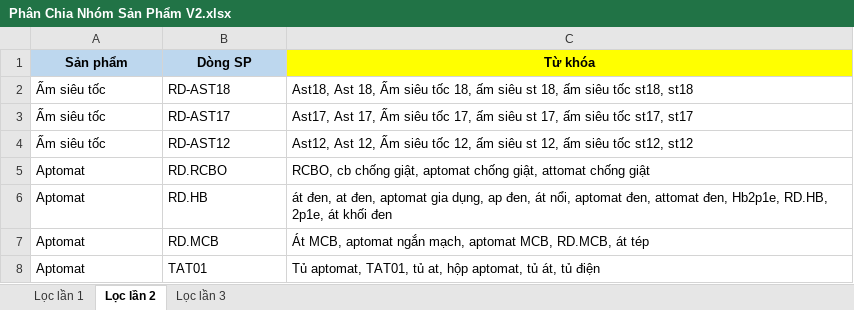
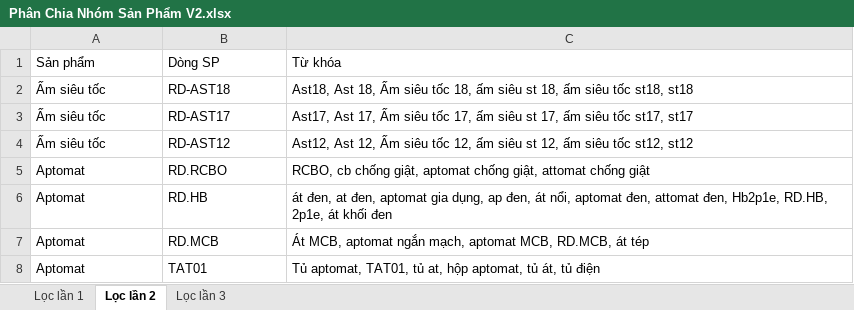
Before and after one commit to ThanhDT127/dms-feedback-classification, an Excel workbook: service/Keyword/Phân Chia Nhóm Sản Phẩm V2.xlsx, sheet Lọc lần 2, drawn as a sheet; only a part is shown; values as stored, in another font and other column widths than the file's, no borders; the diff names each change by its address in the sheet, - before the commit and + after, or states it on an @@ line.

```diff
--- a/service/Keyword/Phân Chia Nhóm Sản Phẩm V2.xlsx (sheet Lọc lần 2)
+++ b/service/Keyword/Phân Chia Nhóm Sản Phẩm V2.xlsx (sheet Lọc lần 2)
-A1:B1 fill: #BDD7EE
+A1:B1 fill: none
@@ A1:C1 bold: on → off, alignment: center → left @@
-C1 fill: #FFFF00
+C1 fill: none
```
Also changed, not shown: sheet Lọc lần 3, sheet Lọc lần 1, 12 other files.
